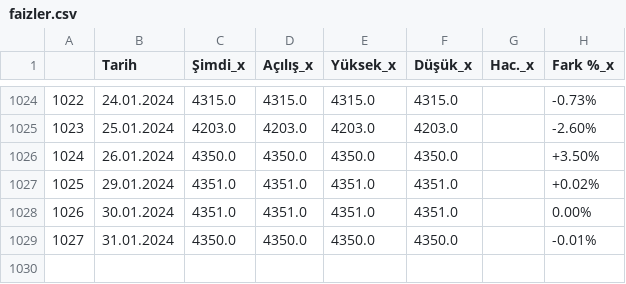
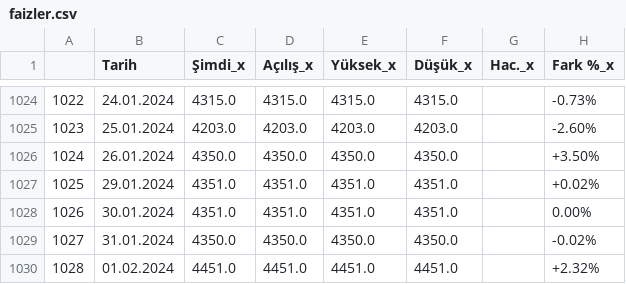
Before and after one commit to vulonviing/fonpilot, a CSV file: faizler.csv, drawn as a sheet; only a part is shown, gaps mark what is left out.

```diff
--- a/faizler.csv
+++ b/faizler.csv
@@ -1028,2 +1028,3 @@
 1026,30.01.2024,4351.0,4351.0,4351.0,4351.0,,0.00%
-1027,31.01.2024,4350.0,4350.0,4350.0,4350.0,,-0.01%
+1027,31.01.2024,4350.0,4350.0,4350.0,4350.0,,-0.02%
+1028,01.02.2024,4451.0,4451.0,4451.0,4451.0,,+2.32%
```
Also changed, not shown: altin.csv, bist100.csv, 7 other files.
